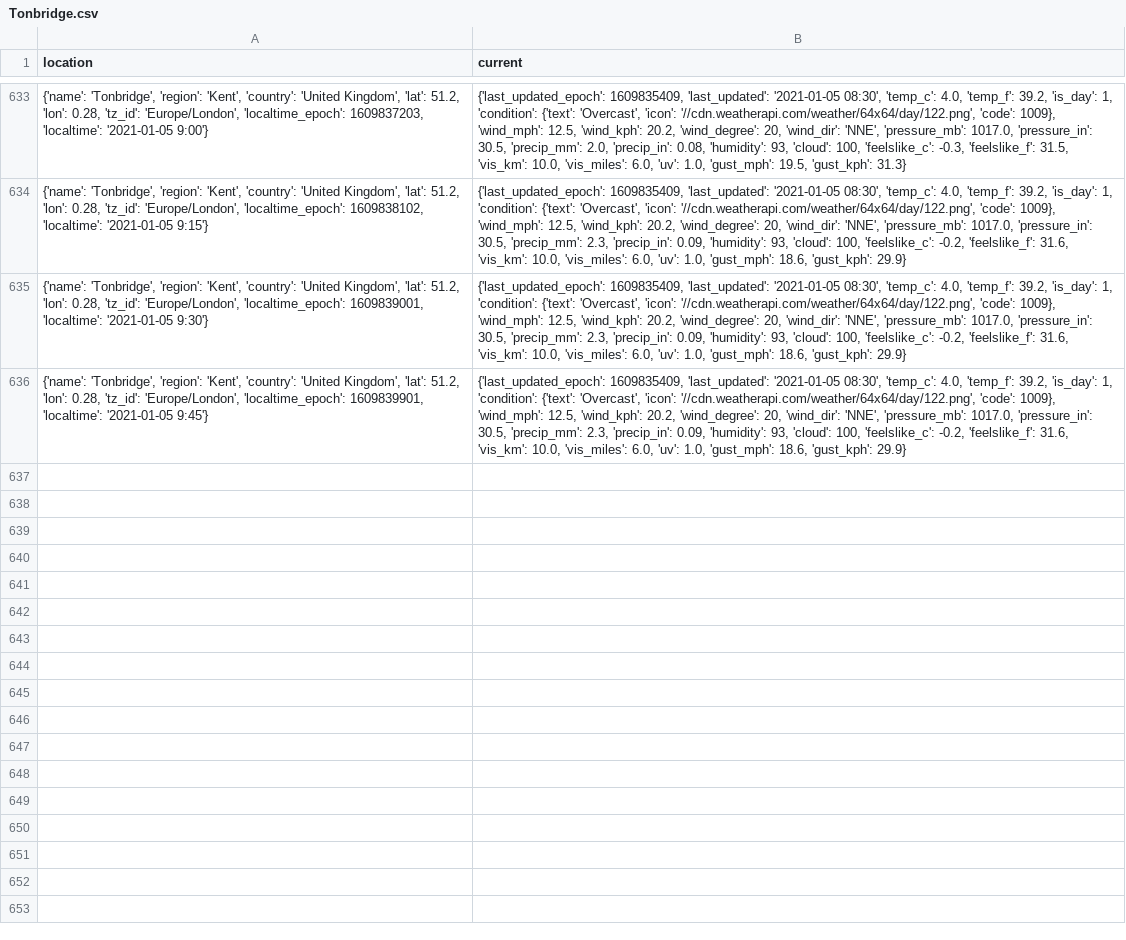
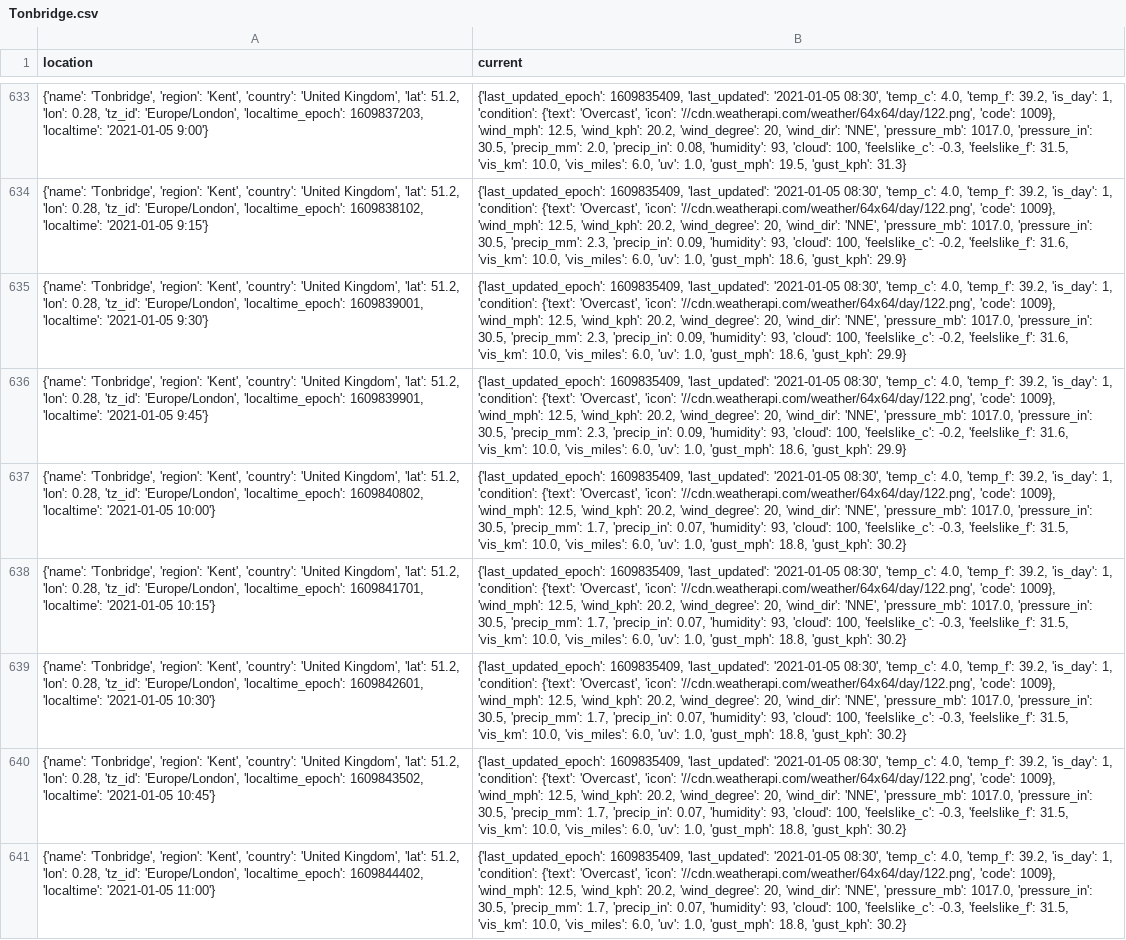
Before and after one commit to willkerr811/SensingIoT, a CSV file: SensingProject/Tonbridge.csv, drawn as a sheet; only a part is shown, gaps mark what is left out; the diff names each change by its address in the sheet, - before the commit and + after, or states it on an @@ line.

```diff
--- a/SensingProject/Tonbridge.csv
+++ b/SensingProject/Tonbridge.csv
+row 637: {'name': 'Tonbridge', 'region': 'Kent', 'country': 'United Kingdom', 'lat': 51.2, 'lon': 0.28, 'tz_id': 'Europe/London', 'localtime_epoch': 1609840802, 'localtime': '2021-01-05 10:00'} | {'last_updated_epoch': 1609835409, 'last_updated': '2021-01-05 08:30', 'temp_c': 4.0, 'temp_f': 39.2, 'is_day': 1, 'condition': {'text': 'Overcast', 'icon': '//cdn.weatherapi.com/weather/64x64/day/122.png', 'code': 1009}, 'wind_mph': 12.5, 'wind_kph': 20.2, 'wind_degree': 20, 'wind_dir': 'NNE', 'pressure_mb': 1017.0, 'pressure_in': 30.5, 'precip_mm': 1.7, 'precip_in': 0.07, 'humidity': 93, 'cloud': 100, 'feelslike_c': -0.3, 'feelslike_f': 31.5, 'vis_km': 10.0, 'vis_miles': 6.0, 'uv': 1.0, 'gust_mph': 18.8, 'gust_kph': 30.2}
+row 638: {'name': 'Tonbridge', 'region': 'Kent', 'country': 'United Kingdom', 'lat': 51.2, 'lon': 0.28, 'tz_id': 'Europe/London', 'localtime_epoch': 1609841701, 'localtime': '2021-01-05 10:15'} | {'last_updated_epoch': 1609835409, 'last_updated': '2021-01-05 08:30', 'temp_c': 4.0, 'temp_f': 39.2, 'is_day': 1, 'condition': {'text': 'Overcast', 'icon': '//cdn.weatherapi.com/weather/64x64/day/122.png', 'code': 1009}, 'wind_mph': 12.5, 'wind_kph': 20.2, 'wind_degree': 20, 'wind_dir': 'NNE', 'pressure_mb': 1017.0, 'pressure_in': 30.5, 'precip_mm': 1.7, 'precip_in': 0.07, 'humidity': 93, 'cloud': 100, 'feelslike_c': -0.3, 'feelslike_f': 31.5, 'vis_km': 10.0, 'vis_miles': 6.0, 'uv': 1.0, 'gust_mph': 18.8, 'gust_kph': 30.2}
+row 639: {'name': 'Tonbridge', 'region': 'Kent', 'country': 'United Kingdom', 'lat': 51.2, 'lon': 0.28, 'tz_id': 'Europe/London', 'localtime_epoch': 1609842601, 'localtime': '2021-01-05 10:30'} | {'last_updated_epoch': 1609835409, 'last_updated': '2021-01-05 08:30', 'temp_c': 4.0, 'temp_f': 39.2, 'is_day': 1, 'condition': {'text': 'Overcast', 'icon': '//cdn.weatherapi.com/weather/64x64/day/122.png', 'code': 1009}, 'wind_mph': 12.5, 'wind_kph': 20.2, 'wind_degree': 20, 'wind_dir': 'NNE', 'pressure_mb': 1017.0, 'pressure_in': 30.5, 'precip_mm': 1.7, 'precip_in': 0.07, 'humidity': 93, 'cloud': 100, 'feelslike_c': -0.3, 'feelslike_f': 31.5, 'vis_km': 10.0, 'vis_miles': 6.0, 'uv': 1.0, 'gust_mph': 18.8, 'gust_kph': 30.2}
+row 640: {'name': 'Tonbridge', 'region': 'Kent', 'country': 'United Kingdom', 'lat': 51.2, 'lon': 0.28, 'tz_id': 'Europe/London', 'localtime_epoch': 1609843502, 'localtime': '2021-01-05 10:45'} | {'last_updated_epoch': 1609835409, 'last_updated': '2021-01-05 08:30', 'temp_c': 4.0, 'temp_f': 39.2, 'is_day': 1, 'condition': {'text': 'Overcast', 'icon': '//cdn.weatherapi.com/weather/64x64/day/122.png', 'code': 1009}, 'wind_mph': 12.5, 'wind_kph': 20.2, 'wind_degree': 20, 'wind_dir': 'NNE', 'pressure_mb': 1017.0, 'pressure_in': 30.5, 'precip_mm': 1.7, 'precip_in': 0.07, 'humidity': 93, 'cloud': 100, 'feelslike_c': -0.3, 'feelslike_f': 31.5, 'vis_km': 10.0, 'vis_miles': 6.0, 'uv': 1.0, 'gust_mph': 18.8, 'gust_kph': 30.2}
+row 641: {'name': 'Tonbridge', 'region': 'Kent', 'country': 'United Kingdom', 'lat': 51.2, 'lon': 0.28, 'tz_id': 'Europe/London', 'localtime_epoch': 1609844402, 'localtime': '2021-01-05 11:00'} | {'last_updated_epoch': 1609835409, 'last_updated': '2021-01-05 08:30', 'temp_c': 4.0, 'temp_f': 39.2, 'is_day': 1, 'condition': {'text': 'Overcast', 'icon': '//cdn.weatherapi.com/weather/64x64/day/122.png', 'code': 1009}, 'wind_mph': 12.5, 'wind_kph': 20.2, 'wind_degree': 20, 'wind_dir': 'NNE', 'pressure_mb': 1017.0, 'pressure_in': 30.5, 'precip_mm': 1.7, 'precip_in': 0.07, 'humidity': 93, 'cloud': 100, 'feelslike_c': -0.3, 'feelslike_f': 31.5, 'vis_km': 10.0, 'vis_miles': 6.0, 'uv': 1.0, 'gust_mph': 18.8, 'gust_kph': 30.2}
```
Also changed, not shown: SensingProject/Abu-Dhabi.csv, SensingProject/Greenwich,London.csv, 1 other file.
